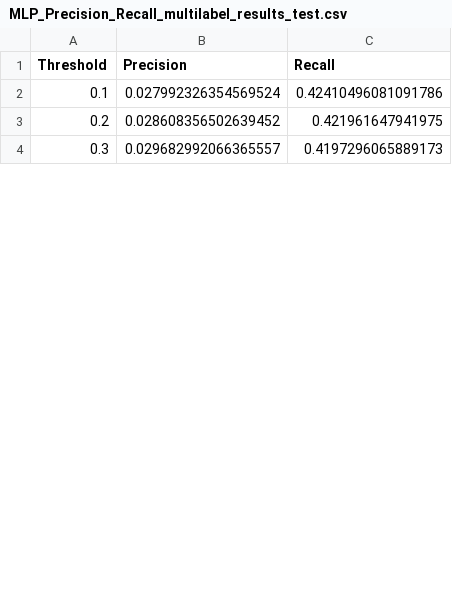
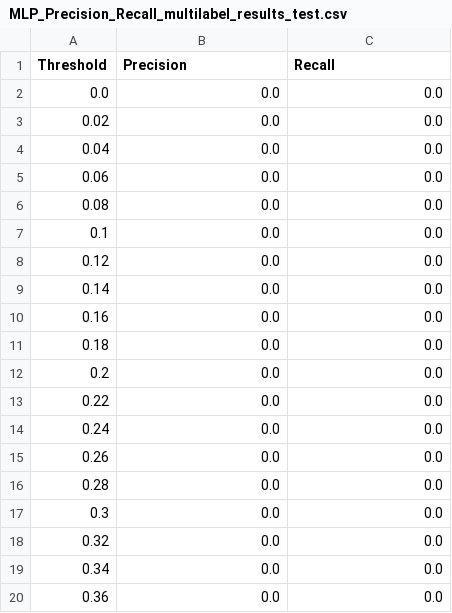
Before and after one commit to AikawaKai/BioinformaticsProject, a CSV file: results/MLP_Precision_Recall_multilabel_results_test.csv, drawn as a sheet; only a part is shown; the diff covers the shown part only.

Commit message:
Results without fscore

```diff
--- a/results/MLP_Precision_Recall_multilabel_results_test.csv
+++ b/results/MLP_Precision_Recall_multilabel_results_test.csv
@@ -1,4 +1,20 @@
 Threshold,Precision,Recall
-0.1,0.027992326354569524,0.42410496081091786
-0.2,0.028608356502639452,0.421961647941975
-0.3,0.029682992066365557,0.4197296065889173
+0.0,0.0,0.0
+0.02,0.0,0.0
+0.04,0.0,0.0
+0.06,0.0,0.0
+0.08,0.0,0.0
+0.1,0.0,0.0
+0.12,0.0,0.0
+0.14,0.0,0.0
+0.16,0.0,0.0
+0.18,0.0,0.0
+0.2,0.0,0.0
+0.22,0.0,0.0
+0.24,0.0,0.0
+0.26,0.0,0.0
+0.28,0.0,0.0
+0.3,0.0,0.0
+0.32,0.0,0.0
+0.34,0.0,0.0
+0.36,0.0,0.0
```
Also changed, not shown: 26 added rows and 12 edited cells elsewhere in this file, results/MLP_AUC_results_test.csv, 1 other file.
